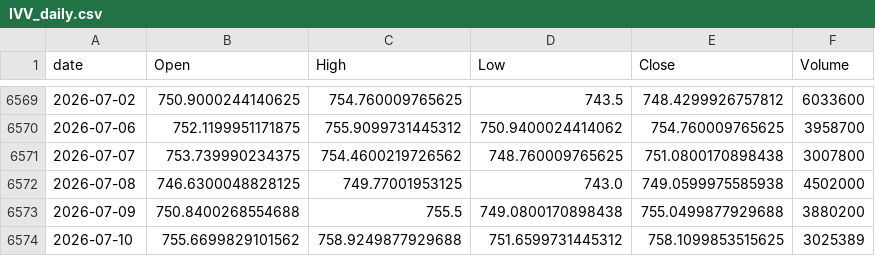
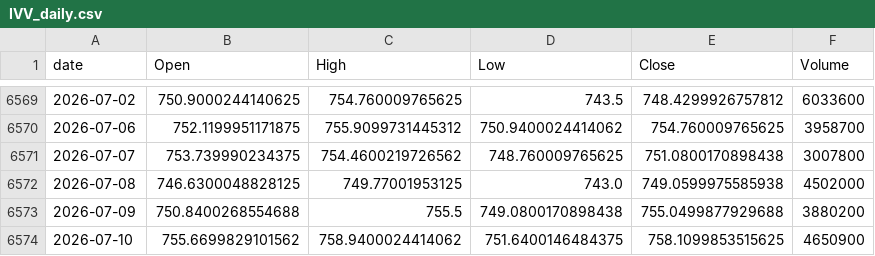
Before and after one commit to jeencare/sp500-strategy, a CSV file: data/IVV_daily.csv, drawn as a sheet; only a part is shown, gaps mark what is left out.

```diff
--- a/data/IVV_daily.csv
+++ b/data/IVV_daily.csv
@@ -6573,2 +6573,2 @@
 2026-07-09,750.8400268554688,755.5,749.0800170898438,755.0499877929688,3880200
-2026-07-10,755.6699829101562,758.9249877929688,751.6599731445312,758.1099853515625,3025389
+2026-07-10,755.6699829101562,758.9400024414062,751.6400146484375,758.1099853515625,4650900
```
Also changed, not shown: data/GSPC_daily.csv, data/NDX_daily.csv, 10 other files.
